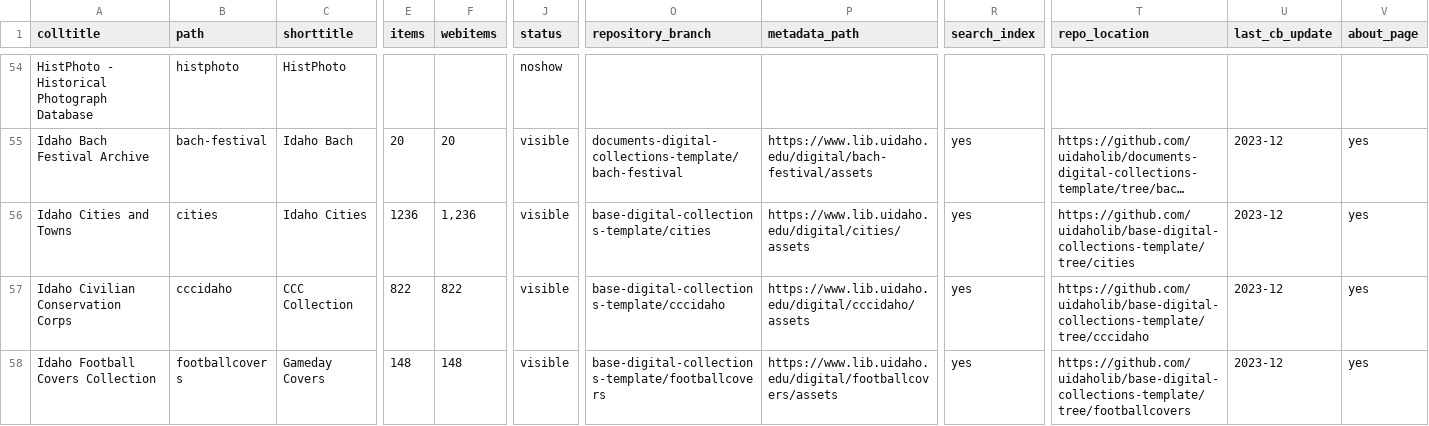
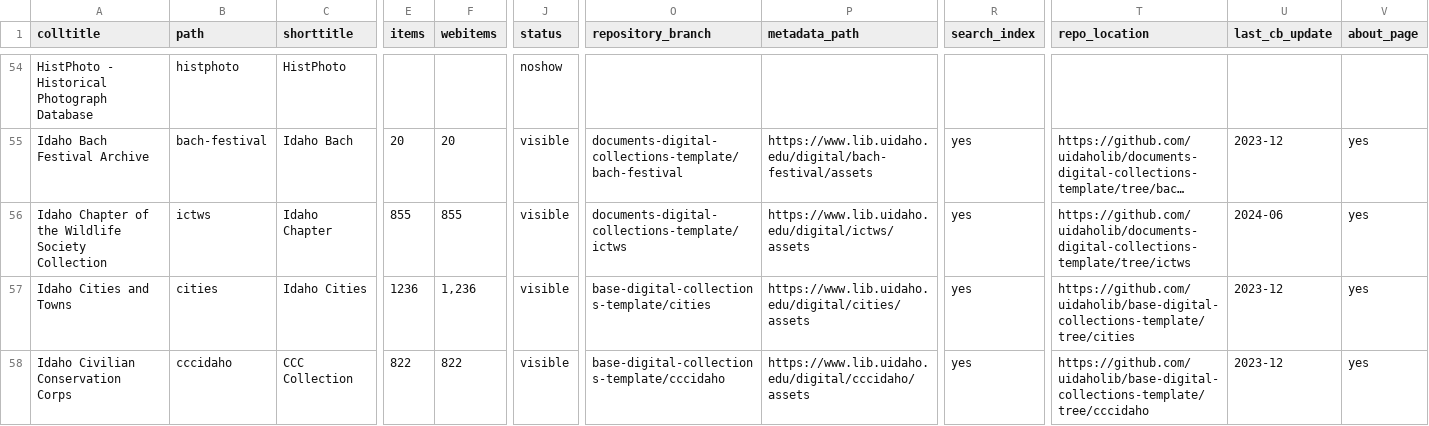
Before and after one commit to uidaholib/digital_source, a CSV file: _data/digital_all_collections.csv, drawn as a sheet; only a part is shown, gaps mark what is left out; the shorter side is filled out with more unchanged rows; long unchanged cells end in …; rows hold the shown columns only; the diff covers the shown part only; the diff names each change by its address in the sheet, - before the commit and + after, or states it on an @@ line.

Commit message:
add idaho chapter of the wildlife society

```diff
--- a/_data/digital_all_collections.csv
+++ b/_data/digital_all_collections.csv
+row 56: Idaho Chapter of the Wildlife Society Collection | ictws | Idaho Chapter | 855 | 855 | visible | documents-digital-collections-template/ictws | https://www.lib.uidaho.edu/digital/ictws/assets | yes | https://github.com/uidaholib/documents-digital-collections-template/tree/ictws | 2024-06 | yes
```
Also changed, not shown: 2 edited cells elsewhere in this file.
